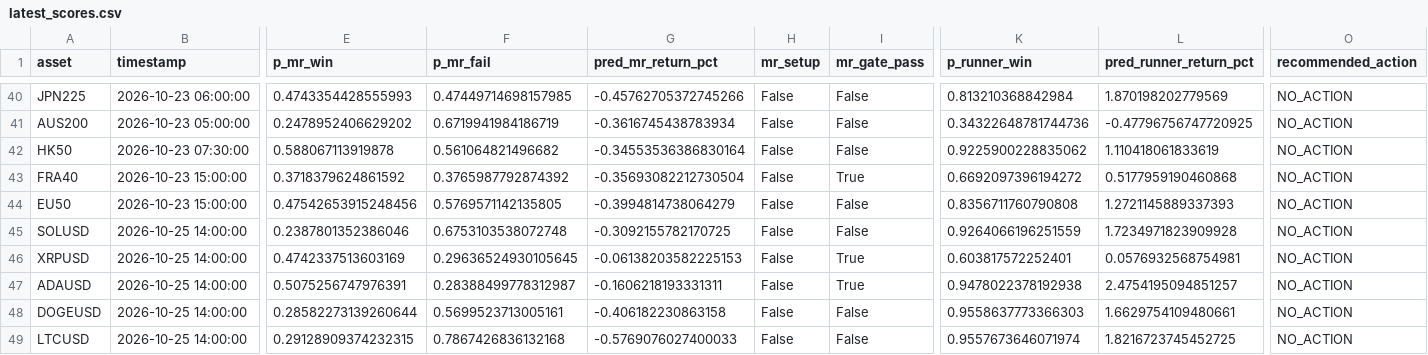
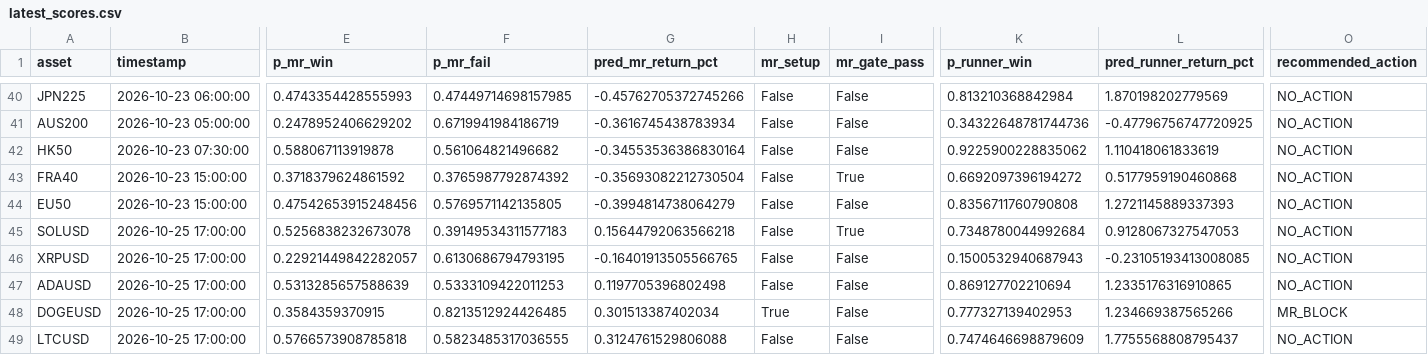
Before and after one commit to NeefPoom/Tradingstrategy01, a CSV file: reports/latest_scores.csv, drawn as a sheet; only a part is shown, gaps mark what is left out; the diff covers the shown part only; the diff names each change by its address in the sheet, - before the commit and + after, or states it on an @@ line.

```diff
--- a/reports/latest_scores.csv
+++ b/reports/latest_scores.csv
-B45:B49 (timestamp): 2026-10-25 14:00:00
+B45:B49 (timestamp): 2026-10-25 17:00:00
-E45 (p_mr_win): 0.2387801352386046
+E45 (p_mr_win): 0.5256838232673078
-F45 (p_mr_fail): 0.6753103538072748
+F45 (p_mr_fail): 0.39149534311577183
-G45 (pred_mr_return_pct): -0.3092155782170725
+G45 (pred_mr_return_pct): 0.15644792063566218
-I45 (mr_gate_pass): False
+I45 (mr_gate_pass): True
-K45 (p_runner_win): 0.9264066196251559
+K45 (p_runner_win): 0.7348780044992684
-L45 (pred_runner_return_pct): 1.7234971823909928
+L45 (pred_runner_return_pct): 0.9128067327547053
-E46 (p_mr_win): 0.4742337513603169
+E46 (p_mr_win): 0.22921449842282057
-F46 (p_mr_fail): 0.29636524930105645
+F46 (p_mr_fail): 0.6130686794793195
-G46 (pred_mr_return_pct): -0.06138203582225153
+G46 (pred_mr_return_pct): -0.16401913505566765
-I46:I47 (mr_gate_pass): True
+I46:I47 (mr_gate_pass): False
-K46 (p_runner_win): 0.603817572252401
+K46 (p_runner_win): 0.1500532940687943
-L46 (pred_runner_return_pct): 0.0576932568754981
+L46 (pred_runner_return_pct): -0.23105193413008085
-E47 (p_mr_win): 0.5075256747976391
+E47 (p_mr_win): 0.5313285657588639
-F47 (p_mr_fail): 0.28388499778312987
+F47 (p_mr_fail): 0.5333109422011253
-G47 (pred_mr_return_pct): -0.1606218193331311
+G47 (pred_mr_return_pct): 0.1197705396802498
-K47 (p_runner_win): 0.9478022378192938
+K47 (p_runner_win): 0.869127702210694
-L47 (pred_runner_return_pct): 2.4754195094851257
+L47 (pred_runner_return_pct): 1.2335176316910865
-E48 (p_mr_win): 0.28582273139260644
+E48 (p_mr_win): 0.3584359370915
-F48 (p_mr_fail): 0.5699523713005161
+F48 (p_mr_fail): 0.8213512924426485
-G48 (pred_mr_return_pct): -0.406182230863158
+G48 (pred_mr_return_pct): 0.301513387402034
-H48 (mr_setup): False
+H48 (mr_setup): True
-K48 (p_runner_win): 0.9558637773366303
+K48 (p_runner_win): 0.777327139402953
-L48 (pred_runner_return_pct): 1.6629754109480661
+L48 (pred_runner_return_pct): 1.234669387565266
-O48 (recommended_action): NO_ACTION
+O48 (recommended_action): MR_BLOCK
-E49 (p_mr_win): 0.29128909374232315
+E49 (p_mr_win): 0.5766573908785818
-F49 (p_mr_fail): 0.7867426836132168
+F49 (p_mr_fail): 0.5823485317036555
-G49 (pred_mr_return_pct): -0.5769076027400033
+G49 (pred_mr_return_pct): 0.3124761529806088
-K49 (p_runner_win): 0.9557673646071974
+K49 (p_runner_win): 0.7474646698879609
-L49 (pred_runner_return_pct): 1.8216723745452725
+L49 (pred_runner_return_pct): 1.7755568808795437
```
Also changed, not shown: 49 edited cells elsewhere in this file, data/forward/mr_candidates.csv, reports/market_open_price_completeness.csv, 19 other files.
